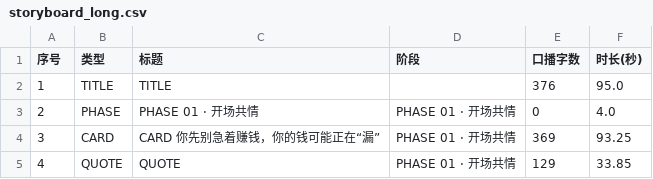
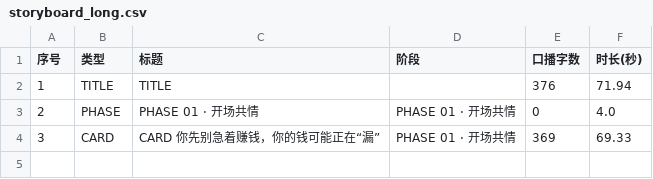
Before and after one commit to summerain0401/videoMaker, a CSV file: script/storyboard_long.csv, drawn as a sheet.

Commit message:
feat: 样片 v4——字幕统一 36px 拆句、男声、片头重生成、封面图
- 字幕固定 36px 单行，长句在时间窗内拆成连续字幕事件（不截断不换行），
  背景色变浅 (25,25,32,115)
- 片头 00_0/00_1 重生成明亮积极版（清晨阳光、温馨笃定）
- 语音切换 edge-tts 成熟专业男声 zh-CN-YunyangNeural（免费无密钥，
  新增 tts_edge.py 适配器，旧晓晓缓存清除）
- 新增封面图生成：write_image_art.py --only COVER → assets/long/cover.png
- 文档同步（README/AGENTS/script.md/HANDOFF）

```diff
--- a/script/storyboard_long.csv
+++ b/script/storyboard_long.csv
@@ -1,5 +1,4 @@
 序号,类型,标题,阶段,口播字数,时长(秒)
-1,TITLE,TITLE,,376,95.0
+1,TITLE,TITLE,,376,71.94
 2,PHASE,PHASE 01 · 开场共情,PHASE 01 · 开场共情,0,4.0
-3,CARD,CARD 你先别急着赚钱，你的钱可能正在“漏”,PHASE 01 · 开场共情,369,93.25
-4,QUOTE,QUOTE,PHASE 01 · 开场共情,129,33.85
+3,CARD,CARD 你先别急着赚钱，你的钱可能正在“漏”,PHASE 01 · 开场共情,369,69.33
```
Also changed, not shown: 13 other files.
